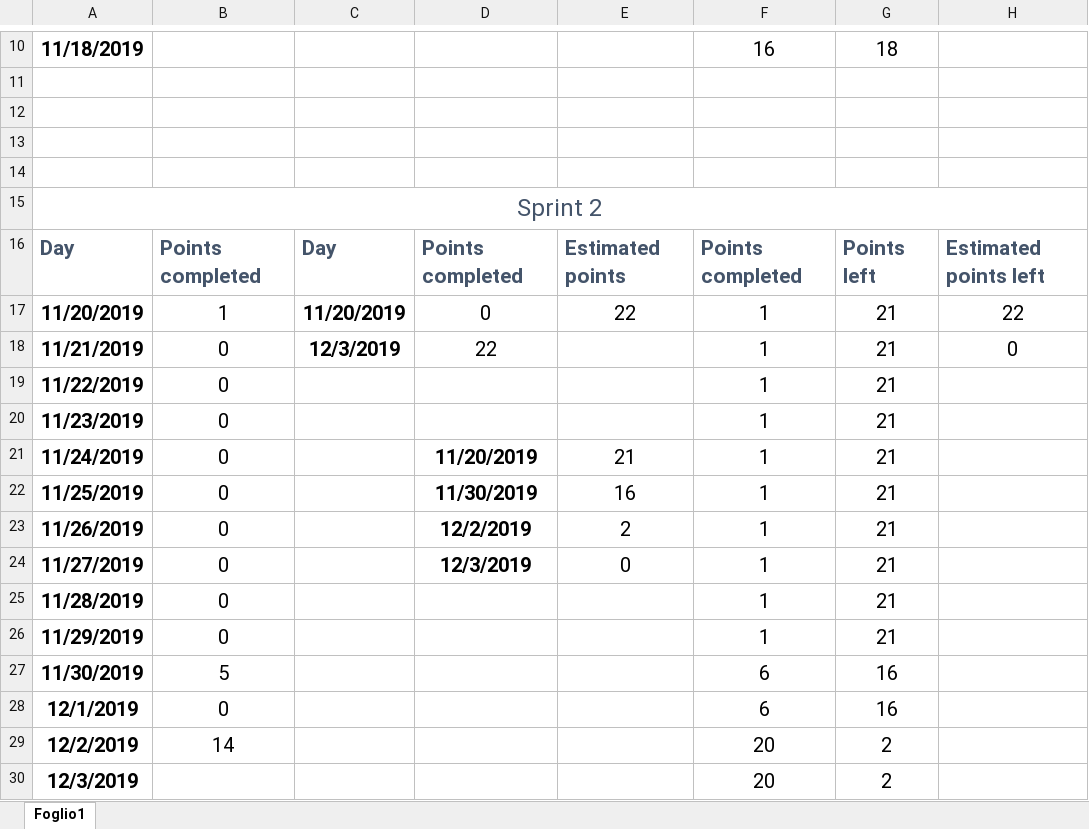
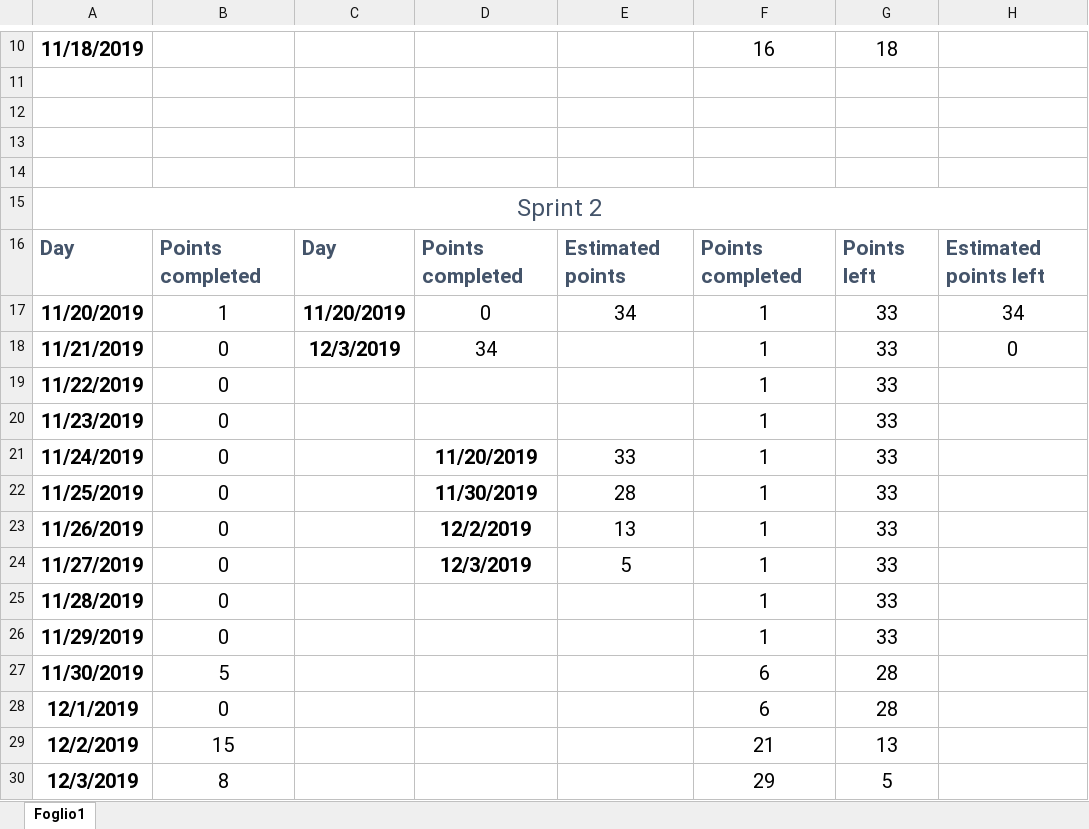
Before and after one commit to ThePseudo/GroupA_SE2_2019, an Excel workbook: group_info/points.xlsx, sheet Foglio1, drawn as a sheet; only a part is shown, gaps mark what is left out; values as stored, in another font and other column widths than the file's, no borders; charts and pictures not drawn; the diff names each change by its address in the sheet, - before the commit and + after, or states it on an @@ line.

Commit message:
Updated excel

```diff
--- a/group_info/points.xlsx (sheet Foglio1)
+++ b/group_info/points.xlsx (sheet Foglio1)
-E17: 22
+E17: 34
-G17:G26: 21
+G17:G26: 33
-H17: 22
+H17: 34
-D18: 22
+D18: 34
-E21: 21
+E21: 33
-E22: 16
+E22: 28
-E23: 2
+E23: 13
-E24: 0
+E24: 5
-G27:G28: 16
+G27:G28: 28
-B29: 14
+B29: 15
-F29: 20
+F29: 21
-G29: 2
+G29: 13
-B30: (empty)
+B30: 8
-F30: 20
+F30: 29
-G30: 2
+G30: 5
```
Also changed, not shown: charts or pictures.
